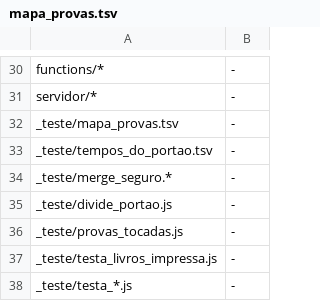
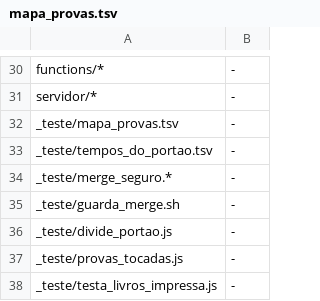
Before and after one commit to romulorod1/apoio-educacional, a TSV file: _teste/mapa_provas.tsv, drawn as a sheet; only a part is shown, gaps mark what is left out; the shorter side is filled out with more unchanged rows.

```diff
--- a/_teste/mapa_provas.tsv
+++ b/_teste/mapa_provas.tsv
@@ -34,2 +34,3 @@ _teste/tempos_do_portao.tsv	-
 _teste/merge_seguro.*	-
+_teste/guarda_merge.sh	-
 _teste/divide_portao.js	-
```
Also changed, not shown: 6 other files.
